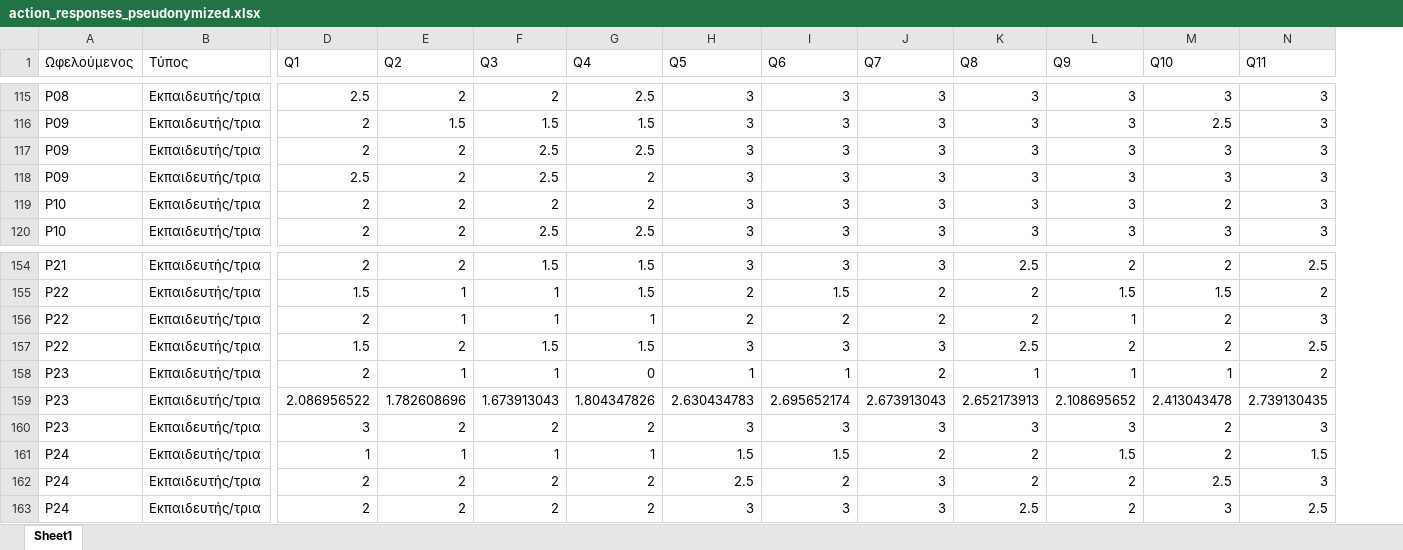
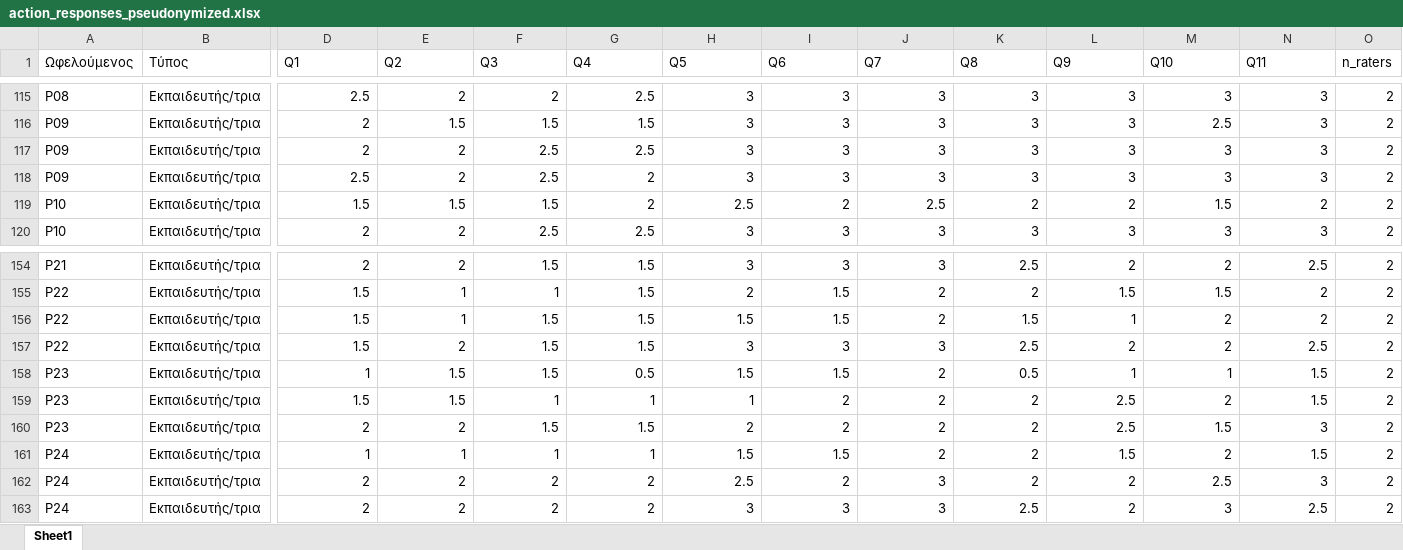
Before and after one commit to panagiotisvionis/kipos-lysos-analysis, an Excel workbook: data/action_responses_pseudonymized.xlsx, sheet Sheet1, drawn as a sheet; only a part is shown, gaps mark what is left out; values as stored, in another font and other column widths than the file's, no borders; removed rows and columns are numbered as before the commit, all else as after; rows hold the shown columns only; the diff covers the shown part only; the diff names each change by its address in the sheet, - before the commit and + after, or states it on an @@ line.

```diff
--- a/data/action_responses_pseudonymized.xlsx (sheet Sheet1)
+++ b/data/action_responses_pseudonymized.xlsx (sheet Sheet1)
+column O (n_raters), rows 115-118: all 2; row 120: 2; rows 154-158: all 2; rows 160-163: all 2
-row 119: P10 | Εκπαιδευτής/τρια | 2 | 2 | 2 | 2 | 3 | 3 | 3 | 3 | 3 | 2 | 3
+row 119: P10 | Εκπαιδευτής/τρια | 1.5 | 1.5 | 1.5 | 2 | 2.5 | 2 | 2.5 | 2 | 2 | 1.5 | 2 | 2
-D156 (Q1): 2
+D156 (Q1): 1.5
-F156 (Q3): 1
+F156 (Q3): 1.5
-G156 (Q4): 1
+G156 (Q4): 1.5
-H156 (Q5): 2
+H156 (Q5): 1.5
-I156 (Q6): 2
+I156 (Q6): 1.5
-K156 (Q8): 2
+K156 (Q8): 1.5
-N156 (Q11): 3
+N156 (Q11): 2
-D158 (Q1): 2
+D158 (Q1): 1
-E158 (Q2): 1
+E158 (Q2): 1.5
-F158 (Q3): 1
+F158 (Q3): 1.5
-G158 (Q4): 0
+G158 (Q4): 0.5
-H158 (Q5): 1
+H158 (Q5): 1.5
-I158 (Q6): 1
+I158 (Q6): 1.5
-K158 (Q8): 1
+K158 (Q8): 0.5
-N158 (Q11): 2
+N158 (Q11): 1.5
-row 159: P23 | Εκπαιδευτής/τρια | 2.086956522 | 1.782608696 | 1.673913043 | 1.804347826 | 2.630434783 | 2.695652174 | 2.673913043 | 2.652173913 | 2.108695652 | 2.413043478 | 2.739130435
+row 159: P23 | Εκπαιδευτής/τρια | 1.5 | 1.5 | 1 | 1 | 1 | 2 | 2 | 2 | 2.5 | 2 | 1.5 | 2
-D160 (Q1): 3
+D160 (Q1): 2
-F160 (Q3): 2
+F160 (Q3): 1.5
-G160 (Q4): 2
+G160 (Q4): 1.5
-H160 (Q5): 3
+H160 (Q5): 2
-I160 (Q6): 3
+I160 (Q6): 2
-J160 (Q7): 3
+J160 (Q7): 2
-K160 (Q8): 3
+K160 (Q8): 2
-L160 (Q9): 3
+L160 (Q9): 2.5
-M160 (Q10): 2
+M160 (Q10): 1.5
```
Also changed, not shown: 34 added rows, 34 removed rows and 59 edited cells elsewhere in this sheet, 23 other files.
